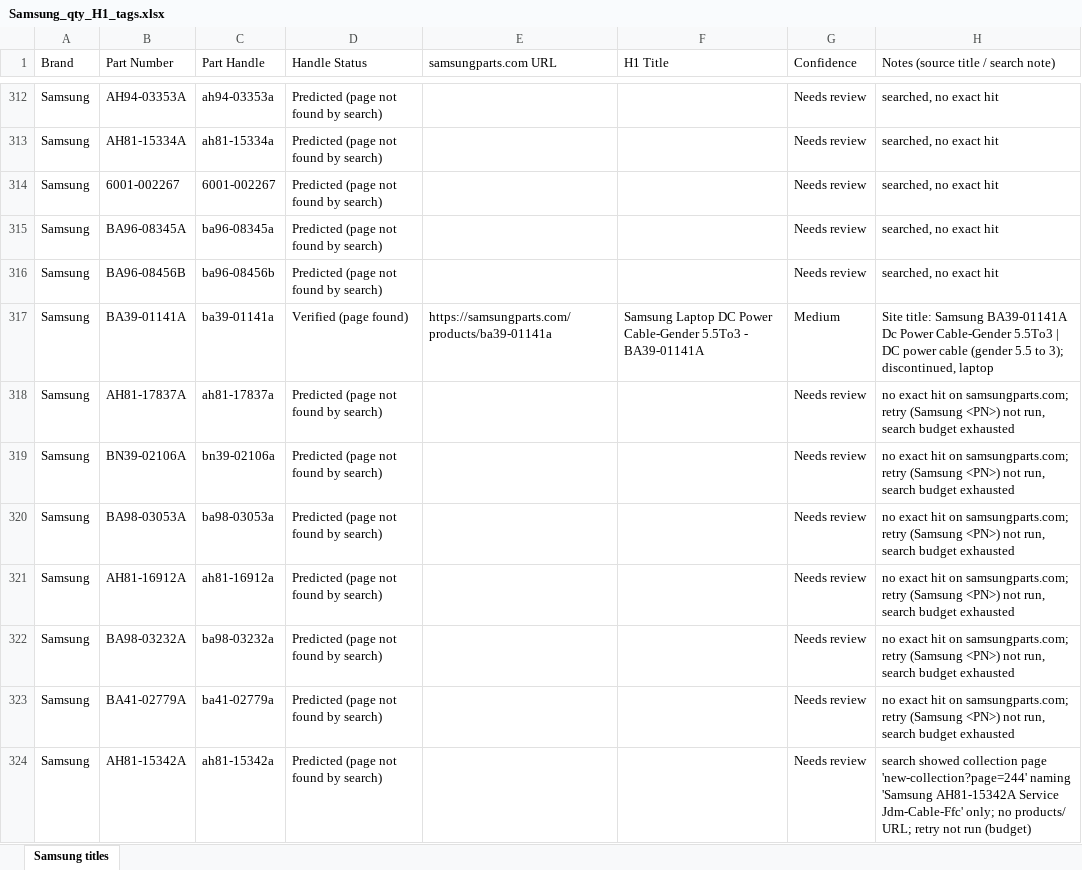
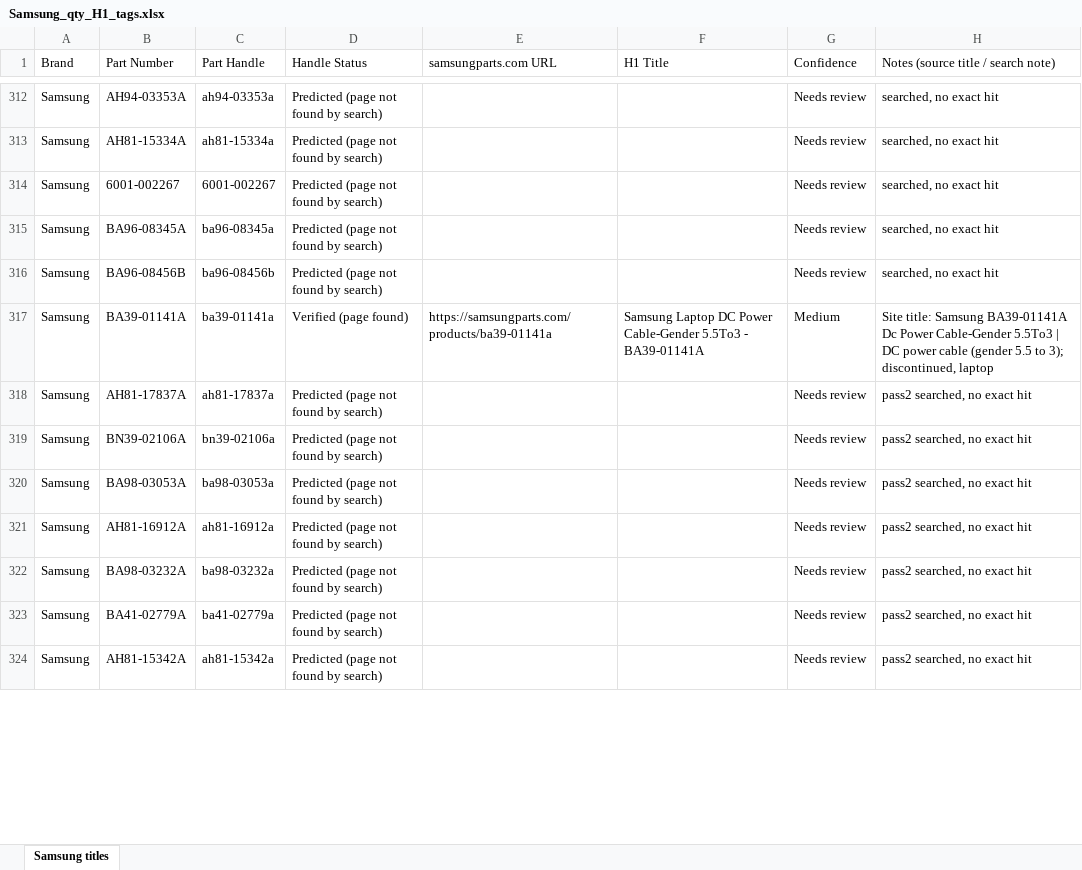
Before and after one commit to Abdul-nabi123/title-search, an Excel workbook: Samsung_qty_H1_tags.xlsx, sheet Samsung titles, drawn as a sheet; only a part is shown, gaps mark what is left out; values as stored, in another font and other column widths than the file's, no cell formats; the diff covers the shown part only; the diff names each change by its address in the sheet, - before the commit and + after, or states it on an @@ line.

```diff
--- a/Samsung_qty_H1_tags.xlsx (sheet Samsung titles)
+++ b/Samsung_qty_H1_tags.xlsx (sheet Samsung titles)
-H318:H323: no exact hit on samsungparts.com; retry (Samsung <PN>) not run, search budget exhausted
+H318:H323: pass2 searched, no exact hit
-H324: search showed collection page 'new-collection?page=244' naming 'Samsung AH81-15342A Service Jdm-Cable-Ffc' only; no products/ URL; retry not run (budget)
+H324: pass2 searched, no exact hit
```
Also changed, not shown: 259 edited cells elsewhere in this sheet, cell formats.
